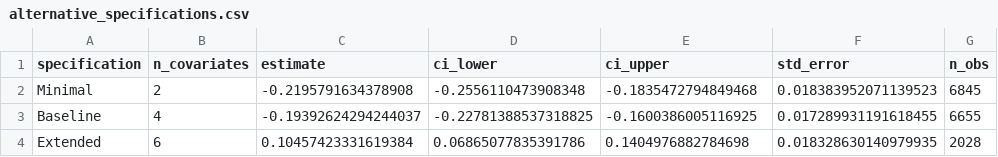
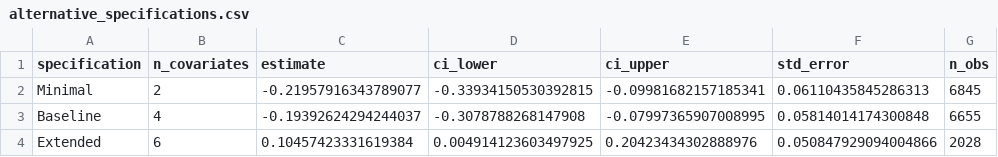
Before and after one commit to prakash-ukhalkar/causal-climate-policy-ml, a CSV file: outputs/tables/alternative_specifications.csv, drawn as a sheet.

```diff
--- a/outputs/tables/alternative_specifications.csv
+++ b/outputs/tables/alternative_specifications.csv
@@ -1,4 +1,4 @@
 specification,n_covariates,estimate,ci_lower,ci_upper,std_error,n_obs
-Minimal,2,-0.2195791634378908,-0.2556110473908348,-0.1835472794849468,0.018383952071139523,6845
-Baseline,4,-0.19392624294244037,-0.22781388537318825,-0.1600386005116925,0.017289931191618455,6655
-Extended,6,0.10457423331619384,0.06865077835391786,0.1404976882784698,0.018328630140979935,2028
+Minimal,2,-0.21957916343789077,-0.33934150530392815,-0.09981682157185341,0.06110435845286313,6845
+Baseline,4,-0.19392624294244037,-0.3078788268147908,-0.07997365907008995,0.05814014174300848,6655
+Extended,6,0.10457423331619384,0.004914123603497925,0.20423434302888976,0.050847929094004866,2028
```
Also changed, not shown: outputs/tables/method_comparison.csv, outputs/tables/sector_estimates.csv, 29 other files.
